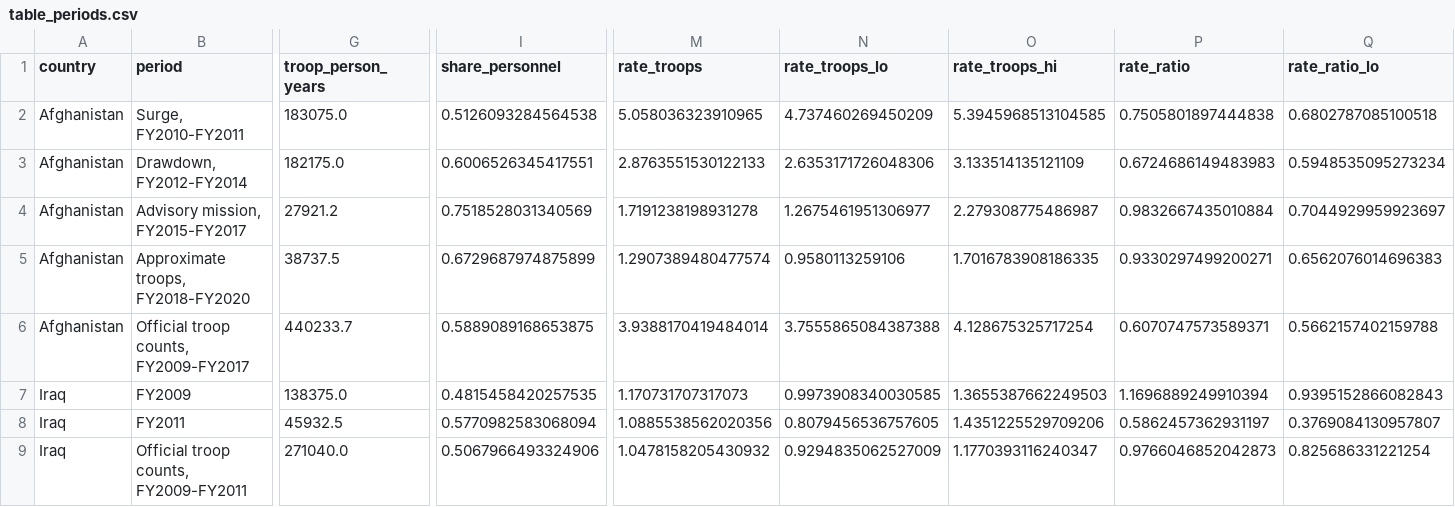
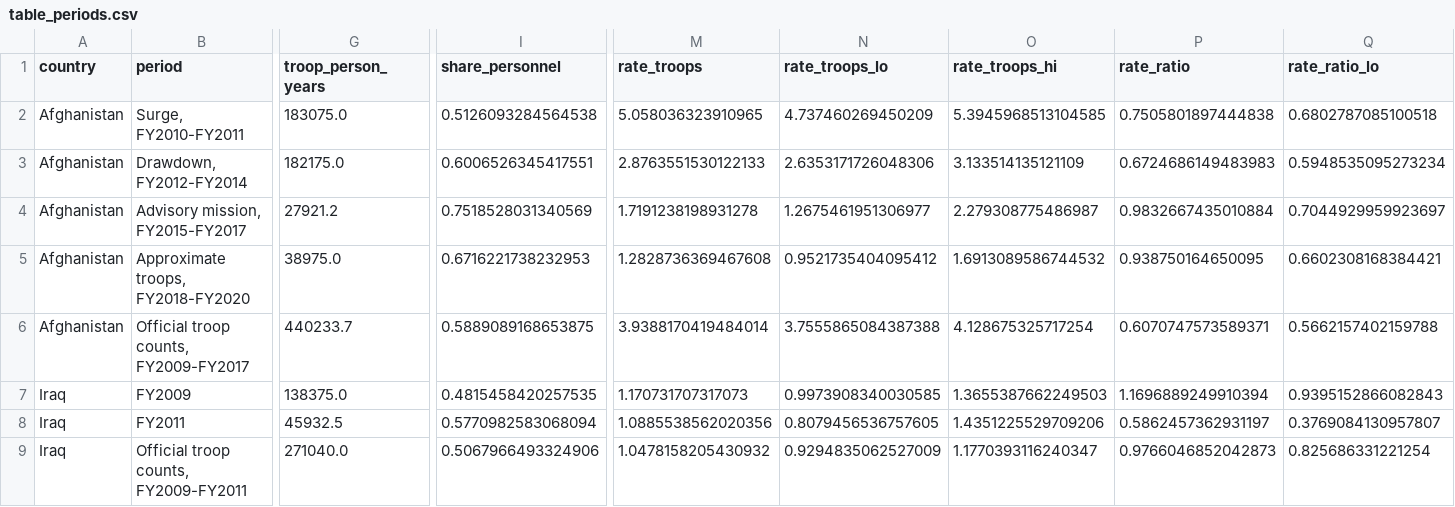
Before and after one commit to Affnann/who-bears-the-risk, a CSV file: output/tables/table_periods.csv, drawn as a sheet; only a part is shown, gaps mark what is left out; the diff covers the shown part only; the diff names each change by its address in the sheet, - before the commit and + after, or states it on an @@ line.

```diff
--- a/output/tables/table_periods.csv
+++ b/output/tables/table_periods.csv
-G5 (troop_person_years): 38737.5
+G5 (troop_person_years): 38975.0
-I5 (share_personnel): 0.6729687974875899
+I5 (share_personnel): 0.6716221738232953
-M5 (rate_troops): 1.2907389480477574
+M5 (rate_troops): 1.2828736369467608
-N5 (rate_troops_lo): 0.9580113259106
+N5 (rate_troops_lo): 0.9521735404095412
-O5 (rate_troops_hi): 1.7016783908186335
+O5 (rate_troops_hi): 1.6913089586744532
-P5 (rate_ratio): 0.9330297499200271
+P5 (rate_ratio): 0.938750164650095
-Q5 (rate_ratio_lo): 0.6562076014696383
+Q5 (rate_ratio_lo): 0.6602308168384421
```
Also changed, not shown: 2 edited cells elsewhere in this file, data/raw/approx/afghanistan_troops_fy2018_2020_approx.csv, output/tables/table_corrections.csv, 20 other files.
